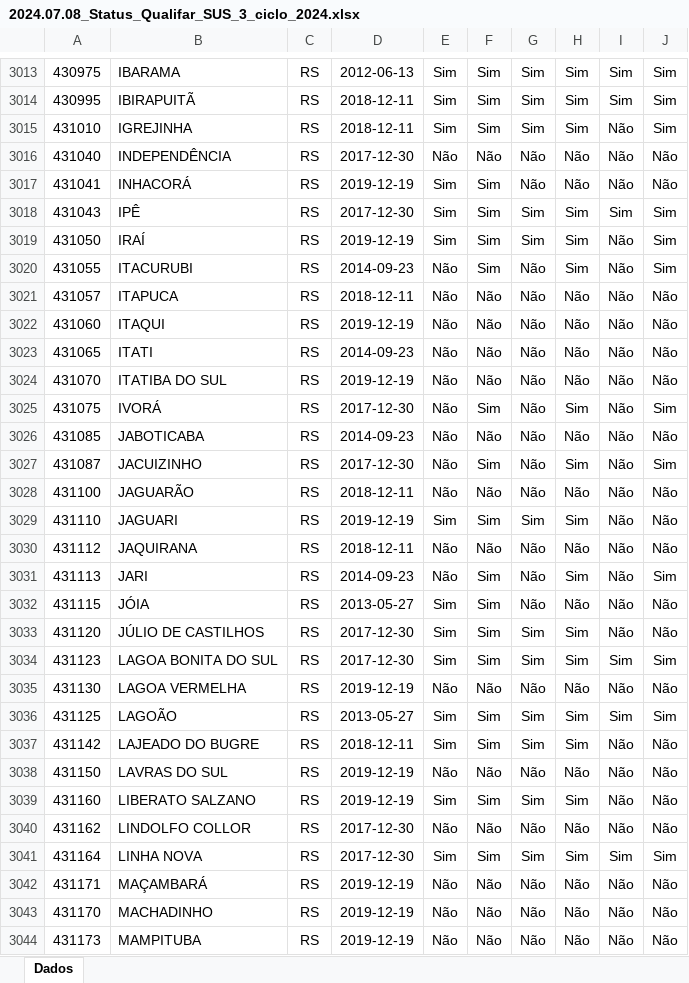
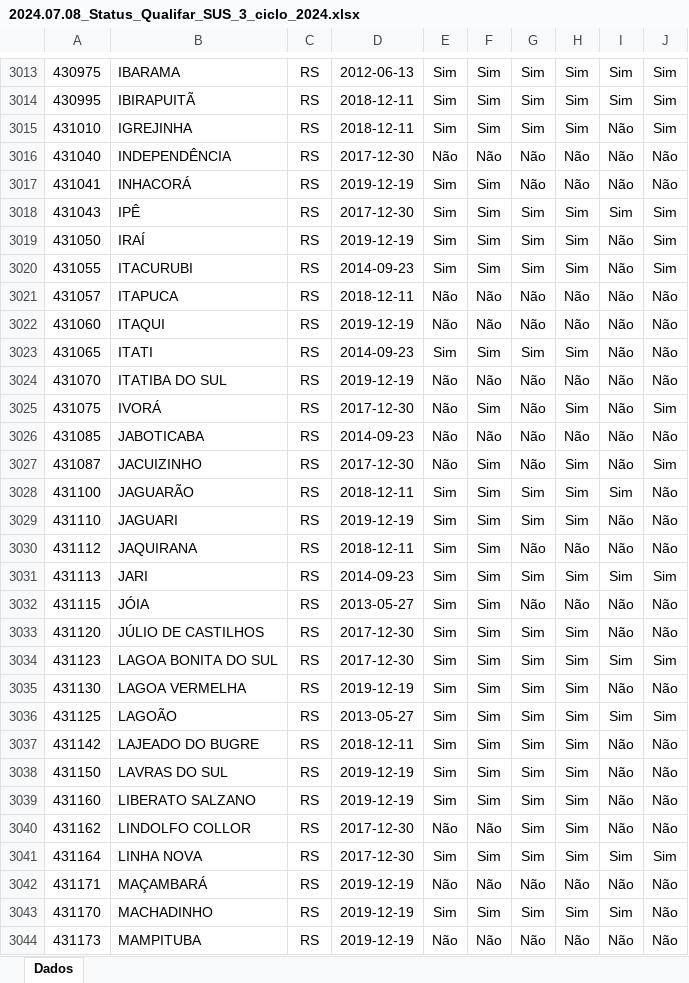
Before and after one commit to bnafar/statusenvio, an Excel workbook: arquivos/qualifarsus/ciclo_03_2024/2024.07.08_Status_Qualifar_SUS_3_ciclo_2024.xlsx, sheet Dados, drawn as a sheet; only a part is shown, gaps mark what is left out; values as stored, in another font and other column widths than the file's, no borders; charts and pictures not drawn; the diff covers the shown part only; the diff names each change by its address in the sheet, - before the commit and + after, or states it on an @@ line.

```diff
--- a/arquivos/qualifarsus/ciclo_03_2024/2024.07.08_Status_Qualifar_SUS_3_ciclo_2024.xlsx (sheet Dados)
+++ b/arquivos/qualifarsus/ciclo_03_2024/2024.07.08_Status_Qualifar_SUS_3_ciclo_2024.xlsx (sheet Dados)
-E3020: Não
+E3020: Sim
-G3020: Não
+G3020: Sim
-E3023: Não
+E3023: Sim
-F3023: Não
+F3023: Sim
-G3023: Não
+G3023: Sim
-H3023: Não
+H3023: Sim
-E3028: Não
+E3028: Sim
-F3028: Não
+F3028: Sim
-G3028: Não
+G3028: Sim
-H3028: Não
+H3028: Sim
-I3028: Não
+I3028: Sim
-E3030:E3031: Não
+E3030:E3031: Sim
-F3030: Não
+F3030: Sim
-G3031: Não
+G3031: Sim
-I3031: Não
+I3031: Sim
-E3035: Não
+E3035: Sim
-F3035: Não
+F3035: Sim
-G3035: Não
+G3035: Sim
-H3035: Não
+H3035: Sim
-E3038: Não
+E3038: Sim
-F3038: Não
+F3038: Sim
-G3038: Não
+G3038: Sim
-H3038: Não
+H3038: Sim
-G3040: Não
+G3040: Sim
-H3040: Não
+H3040: Sim
-E3043: Não
+E3043: Sim
-F3043: Não
+F3043: Sim
-G3043: Não
+G3043: Sim
-H3043: Não
+H3043: Sim
-I3043: Não
+I3043: Sim
```
Also changed, not shown: 986 edited cells elsewhere in this sheet.
